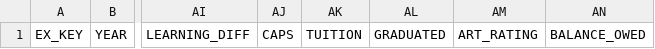
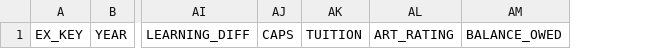
Before and after one commit to stevenhelms/aidoptimizer, a CSV file: public/default-template.csv, drawn as a sheet; only a part is shown, gaps mark what is left out; the diff names each change by its address in the sheet, - before the commit and + after, or states it on an @@ line.

Commit message:
Removing GRADUATED column from default-template

```diff
--- a/public/default-template.csv
+++ b/public/default-template.csv
-column AL, row 1: GRADUATED
```
